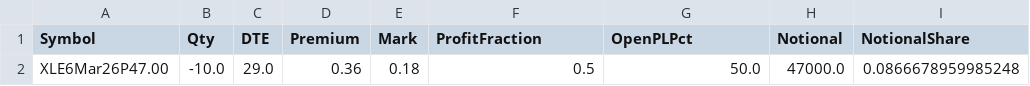
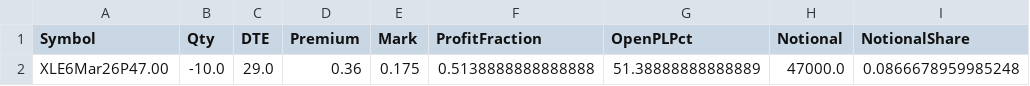
Before and after one commit to mingchen112001-crypto/csv-dashboard, a CSV file: data/web_early_profit.csv, drawn as a sheet; only a part is shown; the diff names each change by its address in the sheet, - before the commit and + after, or states it on an @@ line.

```diff
--- a/data/web_early_profit.csv
+++ b/data/web_early_profit.csv
-E2 (Mark): 0.18
+E2 (Mark): 0.175
-F2 (ProfitFraction): 0.5
+F2 (ProfitFraction): 0.5138888888888888
-G2 (OpenPLPct): 50.0
+G2 (OpenPLPct): 51.38888888888889
```
Also changed, not shown: data/final_candidates.csv, data/web_portfolio_summary.csv, 1 other file.
